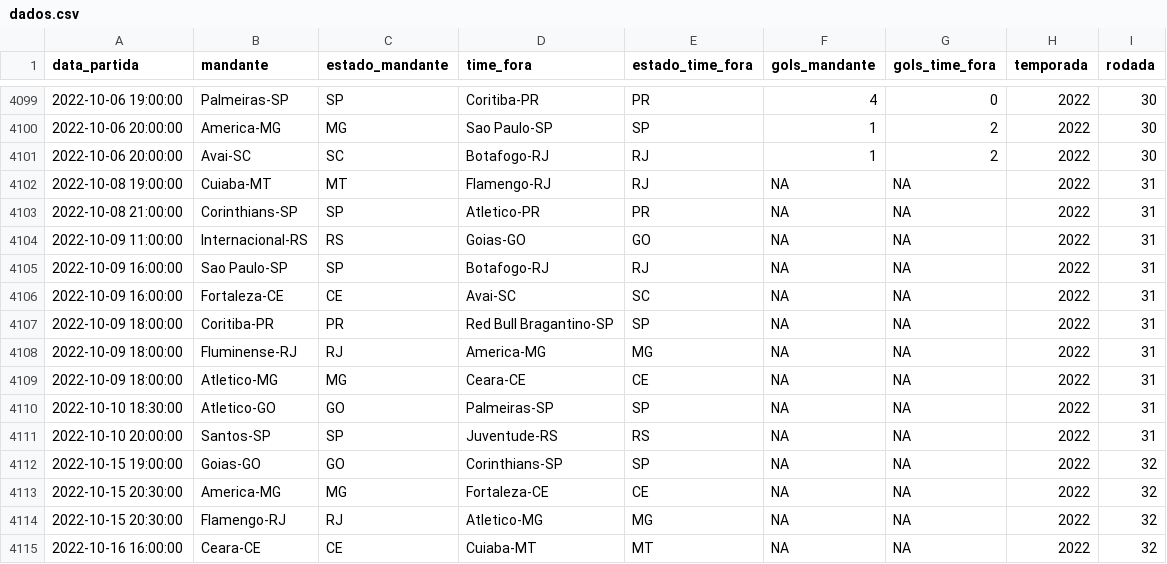
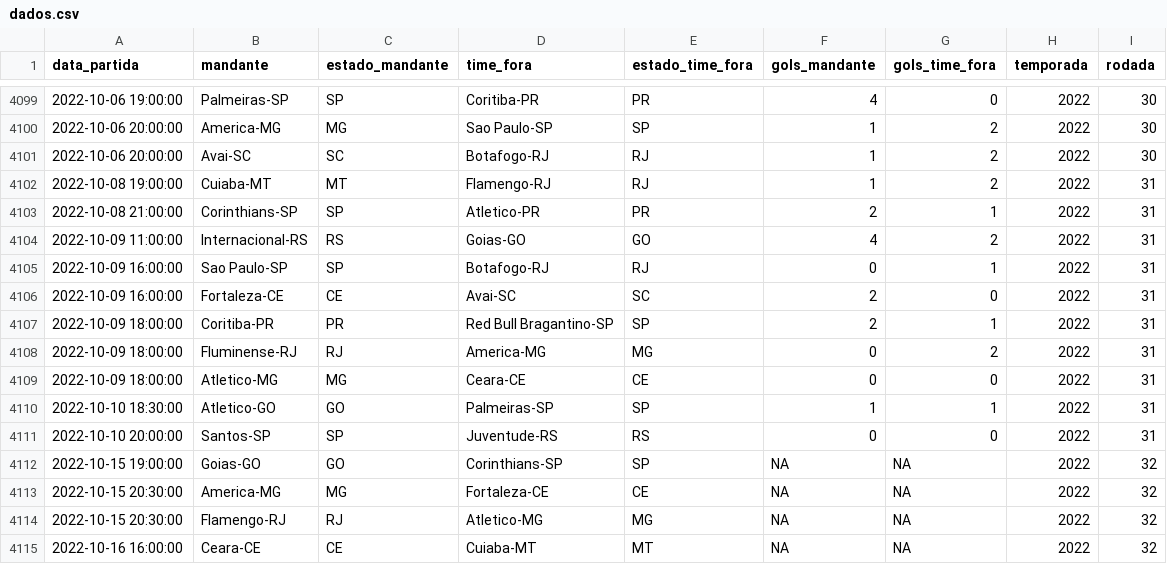
Before and after one commit to Filipe-0911/trabalho_dados_faculdade, a CSV file: dados.csv, drawn as a sheet; only a part is shown, gaps mark what is left out.

```diff
--- a/dados.csv
+++ b/dados.csv
@@ -4101,12 +4101,12 @@
 2022-10-06 20:00:00,"Avai-SC","SC","Botafogo-RJ","RJ",1,2,2022,30
-2022-10-08 19:00:00,"Cuiaba-MT","MT","Flamengo-RJ","RJ",NA,NA,2022,31
-2022-10-08 21:00:00,"Corinthians-SP","SP","Atletico-PR","PR",NA,NA,2022,31
-2022-10-09 11:00:00,"Internacional-RS","RS","Goias-GO","GO",NA,NA,2022,31
-2022-10-09 16:00:00,"Sao Paulo-SP","SP","Botafogo-RJ","RJ",NA,NA,2022,31
-2022-10-09 16:00:00,"Fortaleza-CE","CE","Avai-SC","SC",NA,NA,2022,31
-2022-10-09 18:00:00,"Coritiba-PR","PR","Red Bull Bragantino-SP","SP",NA,NA,2022,31
-2022-10-09 18:00:00,"Fluminense-RJ","RJ","America-MG","MG",NA,NA,2022,31
-2022-10-09 18:00:00,"Atletico-MG","MG","Ceara-CE","CE",NA,NA,2022,31
-2022-10-10 18:30:00,"Atletico-GO","GO","Palmeiras-SP","SP",NA,NA,2022,31
-2022-10-10 20:00:00,"Santos-SP","SP","Juventude-RS","RS",NA,NA,2022,31
+2022-10-08 19:00:00,"Cuiaba-MT","MT","Flamengo-RJ","RJ",1,2,2022,31
+2022-10-08 21:00:00,"Corinthians-SP","SP","Atletico-PR","PR",2,1,2022,31
+2022-10-09 11:00:00,"Internacional-RS","RS","Goias-GO","GO",4,2,2022,31
+2022-10-09 16:00:00,"Sao Paulo-SP","SP","Botafogo-RJ","RJ",0,1,2022,31
+2022-10-09 16:00:00,"Fortaleza-CE","CE","Avai-SC","SC",2,0,2022,31
+2022-10-09 18:00:00,"Coritiba-PR","PR","Red Bull Bragantino-SP","SP",2,1,2022,31
+2022-10-09 18:00:00,"Fluminense-RJ","RJ","America-MG","MG",0,2,2022,31
+2022-10-09 18:00:00,"Atletico-MG","MG","Ceara-CE","CE",0,0,2022,31
+2022-10-10 18:30:00,"Atletico-GO","GO","Palmeiras-SP","SP",1,1,2022,31
+2022-10-10 20:00:00,"Santos-SP","SP","Juventude-RS","RS",0,0,2022,31
 2022-10-15 19:00:00,"Goias-GO","GO","Corinthians-SP","SP",NA,NA,2022,32
```
Also changed, not shown: 1 other file.
